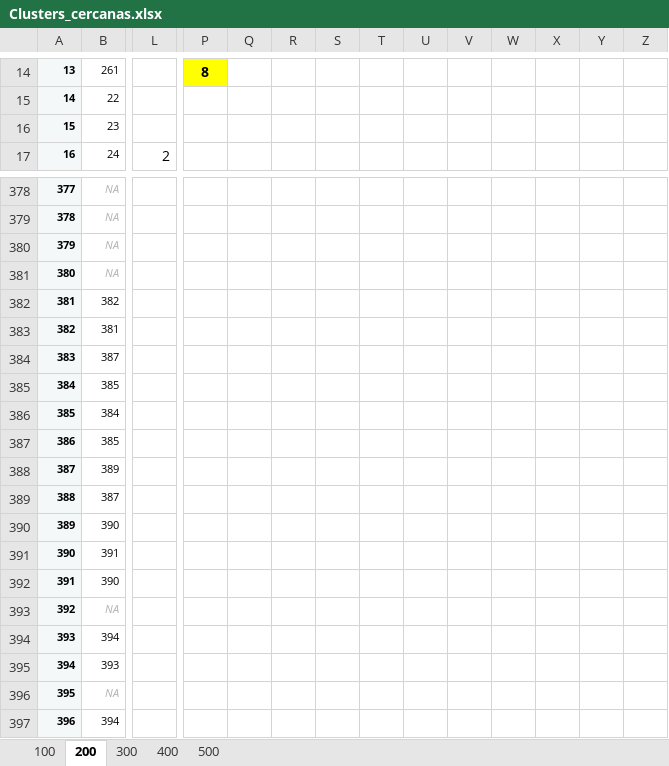
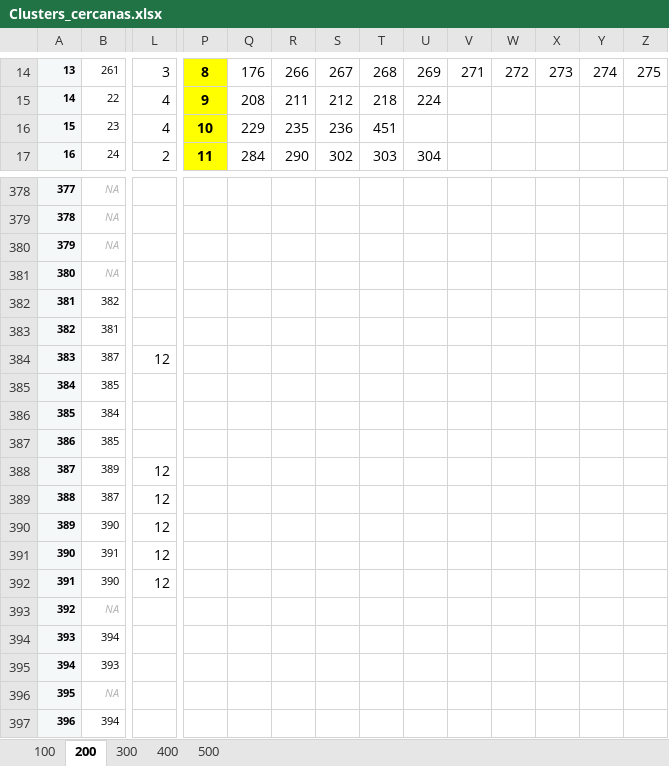
Before and after one commit to AlvaroCasillas/Lab_Logistica, an Excel workbook: Archivos de excel/Clusters_cercanas.xlsx, sheet 200, drawn as a sheet; only a part is shown, gaps mark what is left out; values as stored, in another font and other column widths than the file's, no borders; the diff covers the shown part only; the diff names each change by its address in the sheet, - before the commit and + after, or states it on an @@ line.

```diff
--- a/Archivos de excel/Clusters_cercanas.xlsx (sheet 200)
+++ b/Archivos de excel/Clusters_cercanas.xlsx (sheet 200)
-L14: (empty)
+L14: 3
-Q14: (empty)
+Q14: 176
-R14: (empty)
+R14: 266
-S14: (empty)
+S14: 267
-T14: (empty)
+T14: 268
-U14: (empty)
+U14: 269
-V14: (empty)
+V14: 271
-W14: (empty)
+W14: 272
-X14: (empty)
+X14: 273
-Y14: (empty)
+Y14: 274
-Z14: (empty)
+Z14: 275
-L15:L16: (empty)
+L15:L16: 4
-P15: (empty)
+P15: 9
-P15:P17 fill: none
+P15:P17 fill: #FFFF00
-Q15: (empty)
+Q15: 208
-R15: (empty)
+R15: 211
-S15: (empty)
+S15: 212
-T15: (empty)
+T15: 218
-U15: (empty)
+U15: 224
-P16: (empty)
+P16: 10
-Q16: (empty)
+Q16: 229
-R16: (empty)
+R16: 235
-S16: (empty)
+S16: 236
-T16: (empty)
+T16: 451
-P17: (empty)
+P17: 11
-Q17: (empty)
+Q17: 284
-R17: (empty)
+R17: 290
-S17: (empty)
+S17: 302
-T17: (empty)
+T17: 303
-U17: (empty)
+U17: 304
-L384: (empty)
+L384: 12
-L388:L392: (empty)
+L388:L392: 12
```
Also changed, not shown: 74 edited cells and cell formats elsewhere in this sheet, sheet 300, 2 other files.
